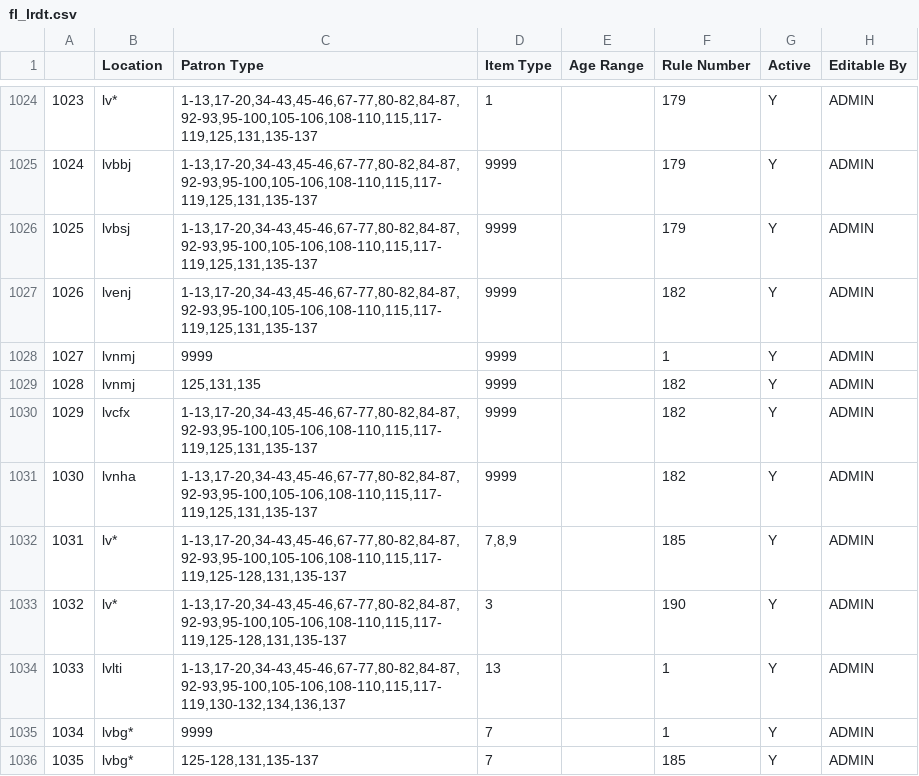
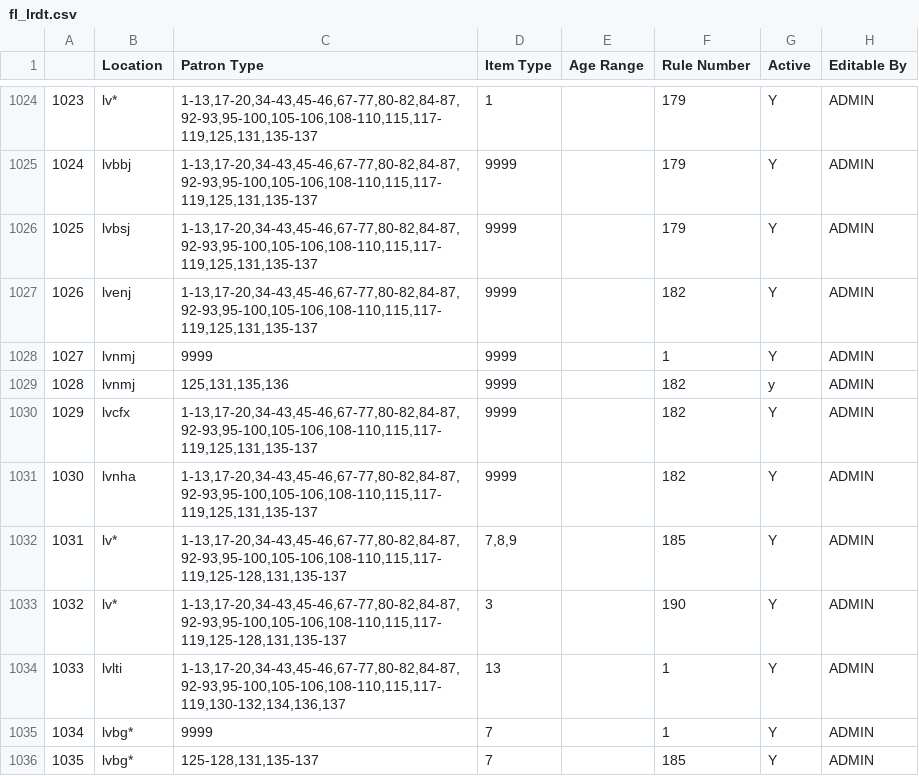
Before and after one commit to MarmotLibraryNetwork/sierraloanrules, a CSV file: flatirons/fl_lrdt.csv, drawn as a sheet; only a part is shown, gaps mark what is left out.

Commit message:
Added teen p-type 136 to loan rule for lvnmj

```diff
--- a/flatirons/fl_lrdt.csv
+++ b/flatirons/fl_lrdt.csv
@@ -1028,3 +1028,3 @@
 1027,lvnmj,9999,9999,,1,Y,ADMIN
-1028,lvnmj,"125,131,135",9999,,182,Y,ADMIN
+1028,lvnmj,"125,131,135,136",9999,,182,y,ADMIN
 1029,lvcfx,"1-13,17-20,34-43,45-46,67-77,80-82,84-87,92-93,95-100,105-106,108-110,115,117-119,125,131,135-137",9999,,182,Y,ADMIN
```
